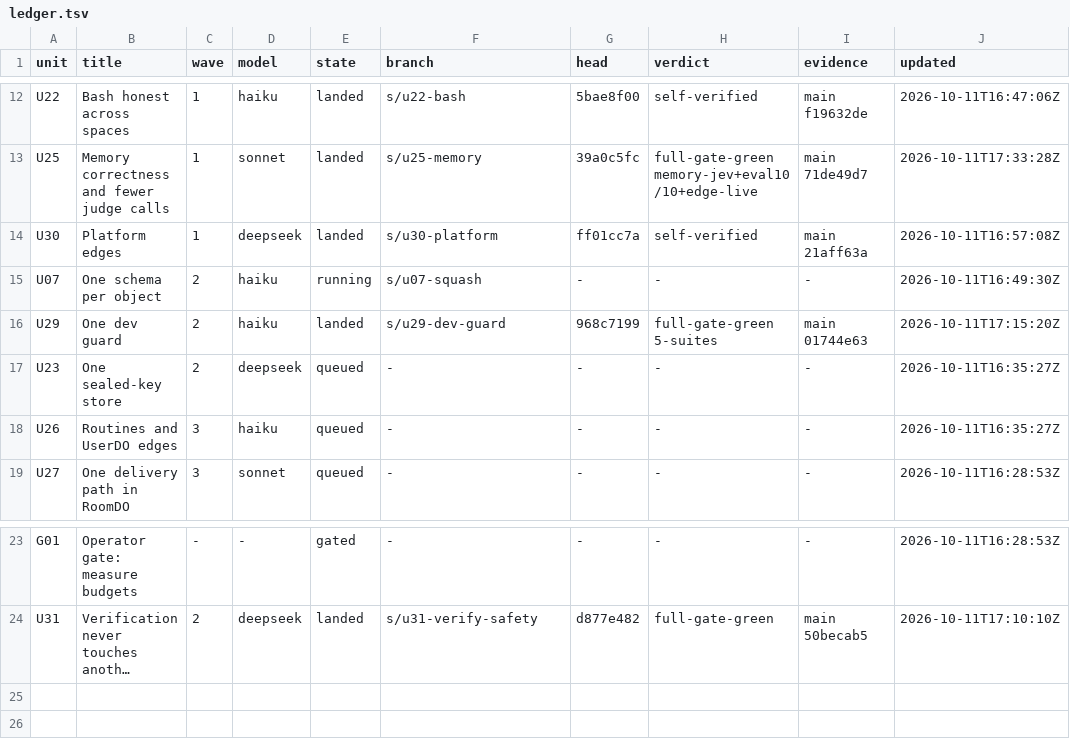
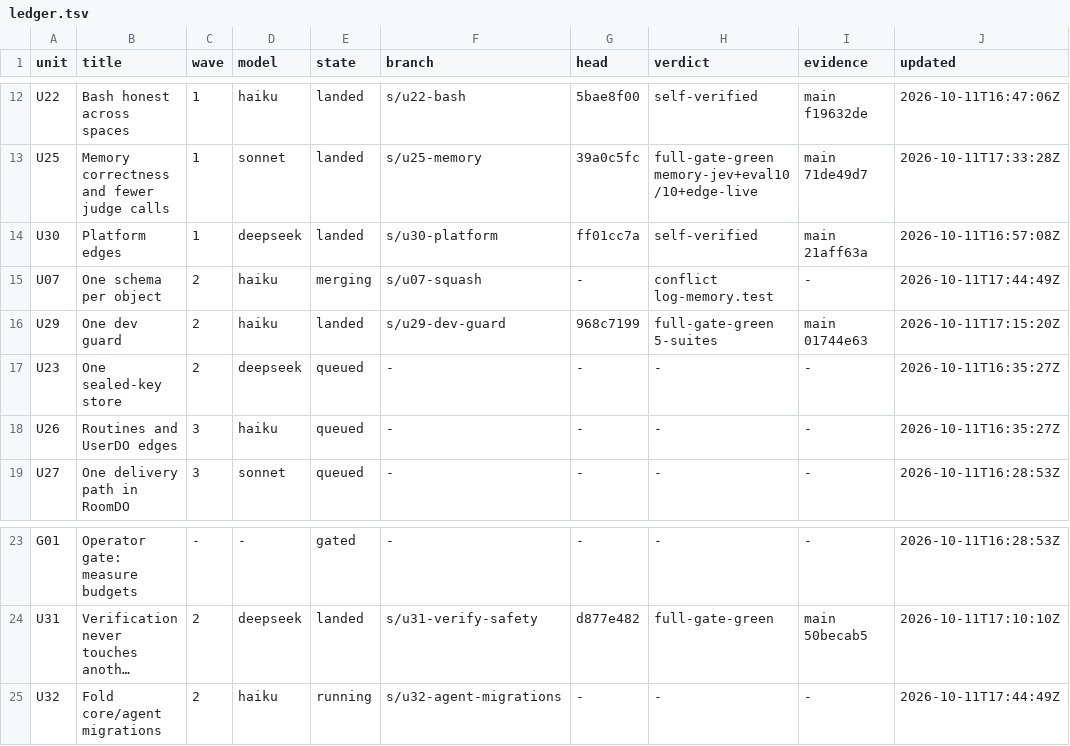
Before and after one commit to keyurbodar/kiko, a TSV file: issues/ledger.tsv, drawn as a sheet; only a part is shown, gaps mark what is left out; long unchanged cells end in …; the diff names each change by its address in the sheet, - before the commit and + after, or states it on an @@ line.

```diff
--- a/issues/ledger.tsv
+++ b/issues/ledger.tsv
-E15 (state): running
+E15 (state): merging
-H15 (verdict): -
+H15 (verdict): conflict log-memory.test
-J15 (updated): 2026-10-11T16:49:30Z
+J15 (updated): 2026-10-11T17:44:49Z
+row 25: U32 | Fold core/agent migrations | 2 | haiku | running | s/u32-agent-migrations | - | - | - | 2026-10-11T17:44:49Z
```
Also changed, not shown: 1 other file.
